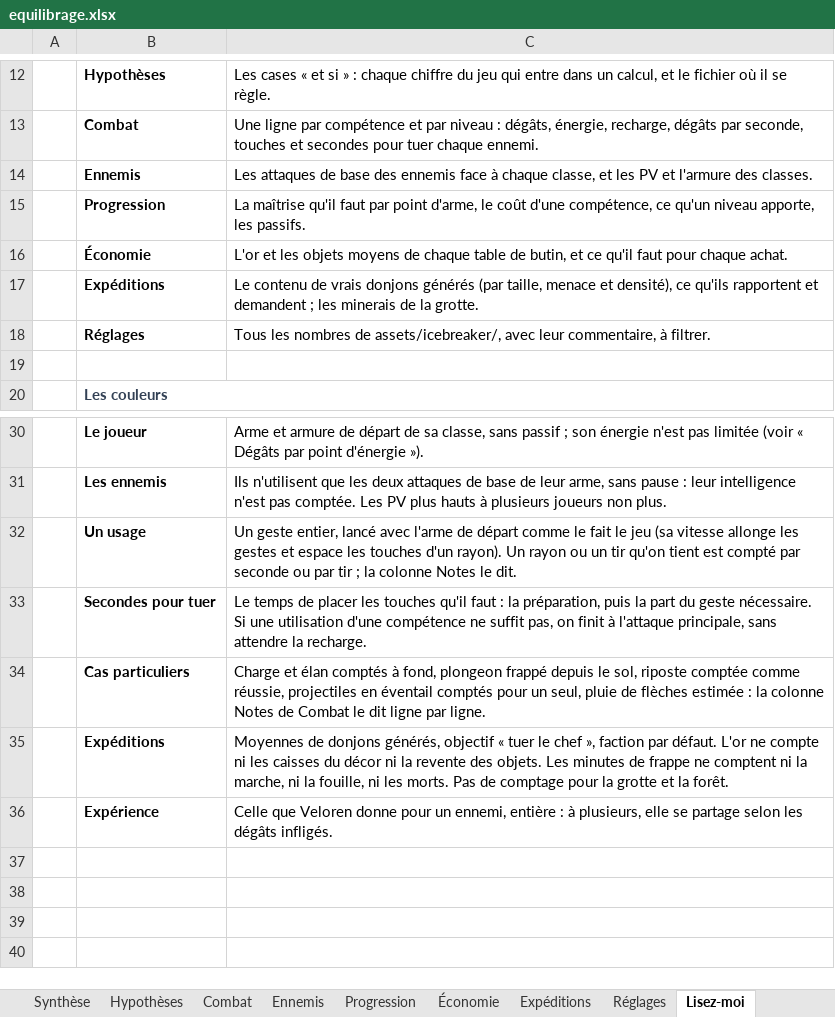
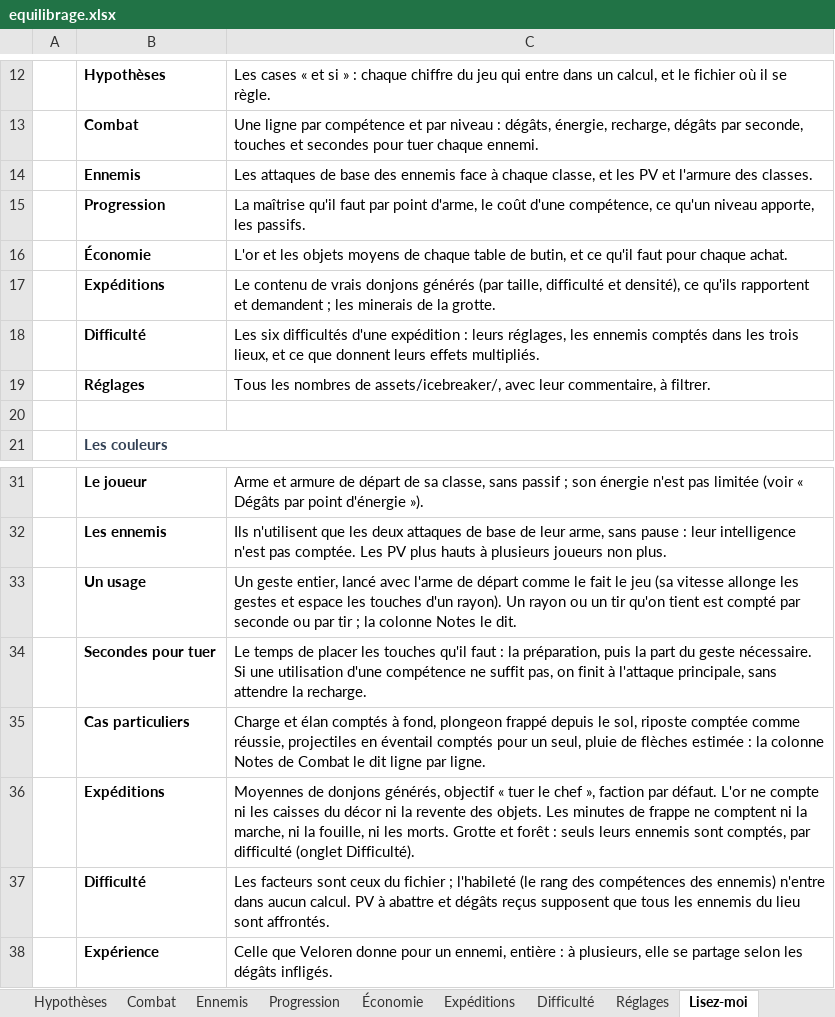
Before and after one commit to florent-le-maire/Icebreaker-veloren, an Excel workbook: docs/icebreaker/equilibrage.xlsx, sheet Lisez-moi, drawn as a sheet; only a part is shown, gaps mark what is left out; values as stored, in another font and other column widths than the file's, no borders; addresses are those after the commit; the diff names each change by its address in the sheet, - before the commit and + after, or states it on an @@ line.

```diff
--- a/docs/icebreaker/equilibrage.xlsx (sheet Lisez-moi)
+++ b/docs/icebreaker/equilibrage.xlsx (sheet Lisez-moi)
+sheet tab: Difficulté
-C17: …(par taille, menace et densité),…
+C17: …(par taille, difficulté et densité),…
+row 18:  | Difficulté | Les six difficultés d'une expédition : leurs réglages, les ennemis comptés dans les trois lieux, et ce que donnent leurs effets multipliés.
-C36: …les morts. Pas de comptage pour la grotte et la forêt.
+C36: …les morts. Grotte et forêt : seuls leurs ennemis sont comptés, par difficulté (onglet Difficulté).
+row 37:  | Difficulté | Les facteurs sont ceux du fichier ; l'habileté (le rang des compétences des ennemis) n'entre dans aucun calcul. PV à abattre et dégâts reçus supposent que tous les ennemis du lieu sont affrontés.
```
Also changed, not shown: sheet Expéditions, sheet Réglages, sheet Synthèse, formulas that keep their value, 13 other files.
